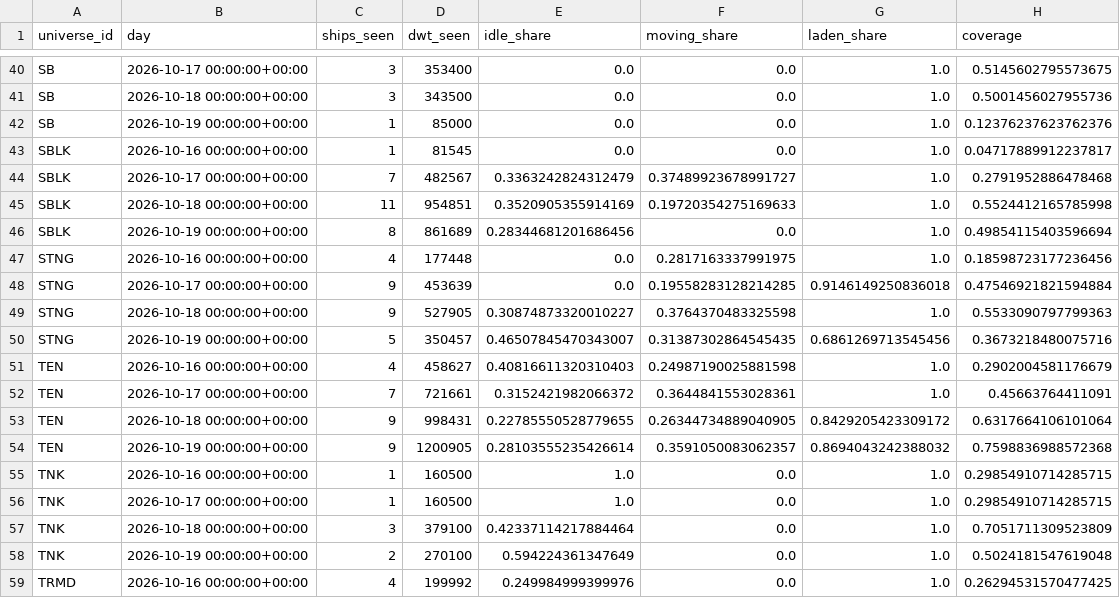
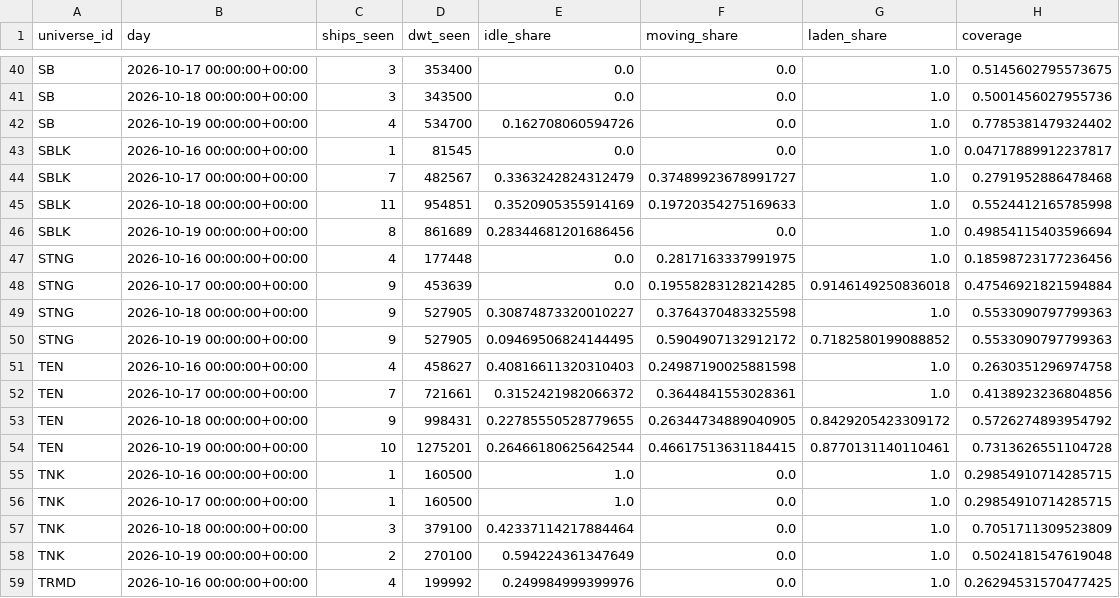
Before and after one commit to ambekarhrush/shipping-long-short-lab, a CSV file: data/fleet/company_signals.csv, drawn as a sheet; only a part is shown, gaps mark what is left out; the diff covers the shown part only.

```diff
--- a/data/fleet/company_signals.csv
+++ b/data/fleet/company_signals.csv
@@ -41,3 +41,3 @@ SB,2026-10-17 00:00:00+00:00,3,353400,0.0,0.0,1.0,0.5145602795573675
 SB,2026-10-18 00:00:00+00:00,3,343500,0.0,0.0,1.0,0.5001456027955736
-SB,2026-10-19 00:00:00+00:00,1,85000,0.0,0.0,1.0,0.12376237623762376
+SB,2026-10-19 00:00:00+00:00,4,534700,0.162708060594726,0.0,1.0,0.7785381479324402
 SBLK,2026-10-16 00:00:00+00:00,1,81545,0.0,0.0,1.0,0.04717889912237817
@@ -49,7 +49,7 @@ STNG,2026-10-17 00:00:00+00:00,9,453639,0.0,0.19558283128214285,0.91461492508360
 STNG,2026-10-18 00:00:00+00:00,9,527905,0.30874873320010227,0.3764370483325598,1.0,0.5533090797799363
-STNG,2026-10-19 00:00:00+00:00,5,350457,0.46507845470343007,0.31387302864545435,0.6861269713545456,0.3673218480075716
-TEN,2026-10-16 00:00:00+00:00,4,458627,0.40816611320310403,0.24987190025881598,1.0,0.2902004581176679
-TEN,2026-10-17 00:00:00+00:00,7,721661,0.3152421982066372,0.3644841553028361,1.0,0.45663764411091
-TEN,2026-10-18 00:00:00+00:00,9,998431,0.22785550528779655,0.26344734889040905,0.8429205423309172,0.6317664106101064
-TEN,2026-10-19 00:00:00+00:00,9,1200905,0.28103555235426614,0.3591050083062357,0.8694043242388032,0.7598836988572368
+STNG,2026-10-19 00:00:00+00:00,9,527905,0.09469506824144495,0.5904907132912172,0.7182580199088852,0.5533090797799363
+TEN,2026-10-16 00:00:00+00:00,4,458627,0.40816611320310403,0.24987190025881598,1.0,0.2630351296974758
+TEN,2026-10-17 00:00:00+00:00,7,721661,0.3152421982066372,0.3644841553028361,1.0,0.4138923236804856
+TEN,2026-10-18 00:00:00+00:00,9,998431,0.22785550528779655,0.26344734889040905,0.8429205423309172,0.5726274893954792
+TEN,2026-10-19 00:00:00+00:00,10,1275201,0.26466180625642544,0.46617513631184415,0.8770131140110461,0.7313626551104728
 TNK,2026-10-16 00:00:00+00:00,1,160500,1.0,0.0,1.0,0.29854910714285715
```
Also changed, not shown: 28 edited cells elsewhere in this file, data/fleet/collector_log.csv, data/fleet/identity.csv, 3 other files.
